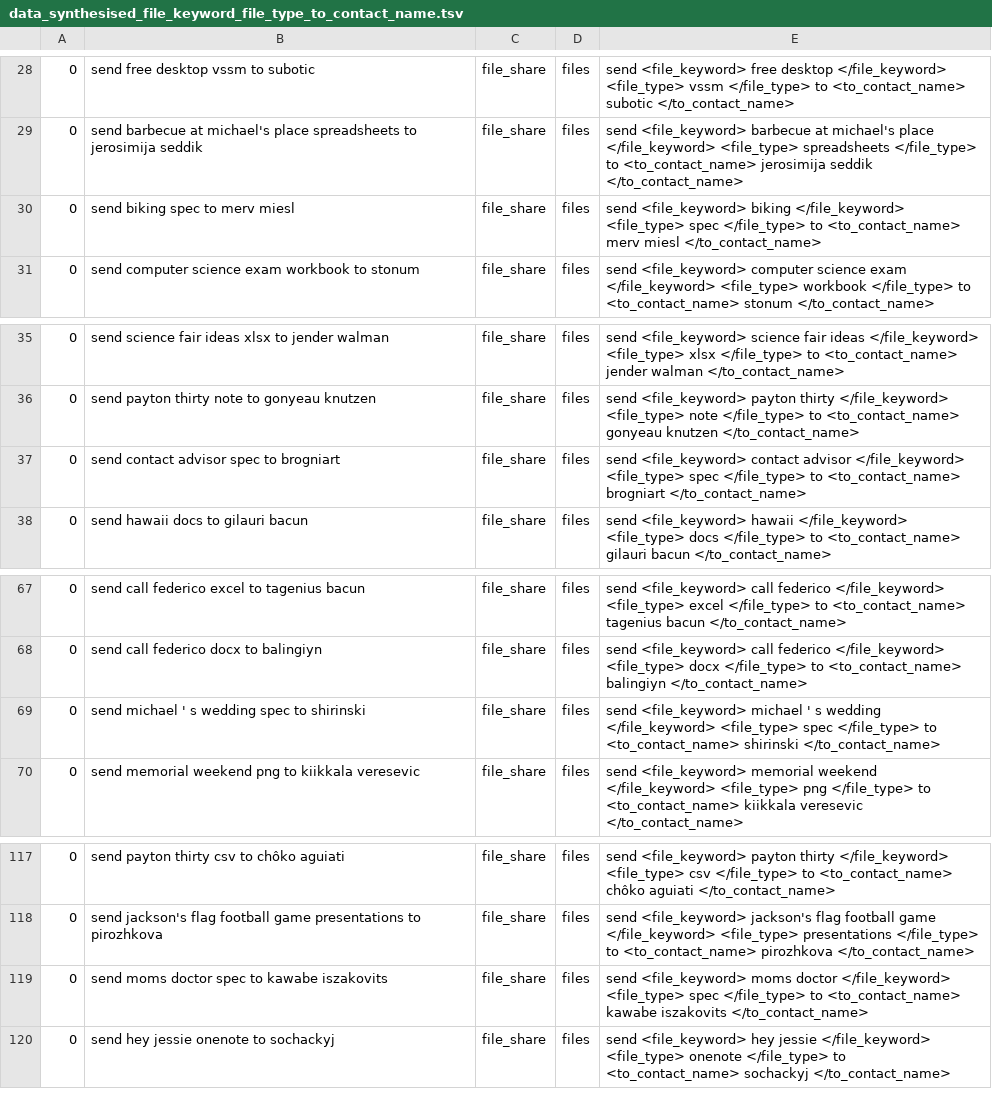
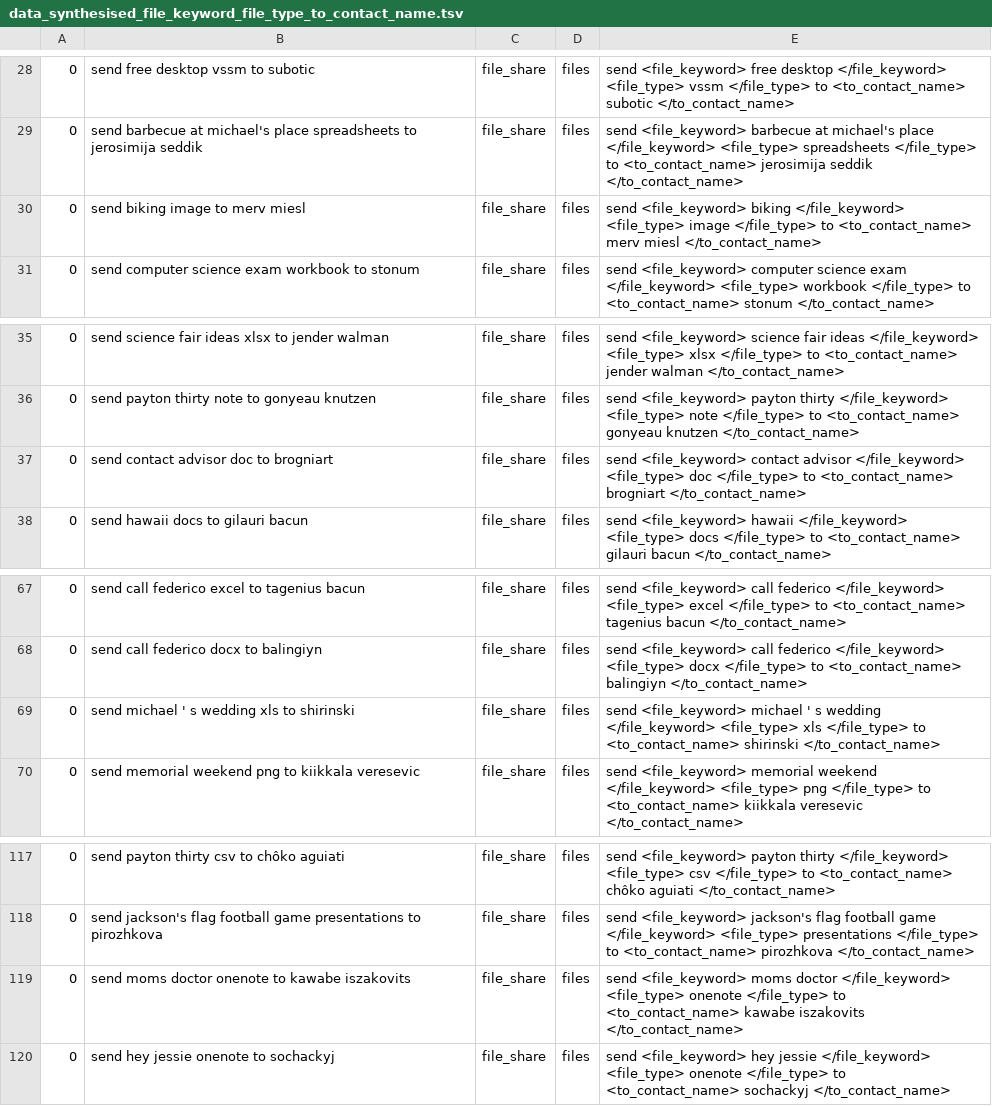
Before and after one commit to say543/FST, a TSV file: files domain/file_keyword_file_type_to_contact_name/data_synthesised_file_keyword_file_type_to_contact_name.tsv, drawn as a sheet; only a part is shown, gaps mark what is left out.

Commit message:
Add files via upload

```diff
--- a/files domain/file_keyword_file_type_to_contact_name/data_synthesised_file_keyword_file_type_to_contact_name.tsv
+++ b/files domain/file_keyword_file_type_to_contact_name/data_synthesised_file_keyword_file_type_to_contact_name.tsv
@@ -29,3 +29,3 @@
 0	send barbecue at michael's place spreadsheets to jerosimija seddik	file_share	files	send <file_keyword> barbecue at michael's place </file_keyword> <file_type> spreadsheets </file_type> to <to_contact_name> jerosimija seddik </to_contact_name>
-0	send biking spec to merv miesl	file_share	files	send <file_keyword> biking </file_keyword> <file_type> spec </file_type> to <to_contact_name> merv miesl </to_contact_name>
+0	send biking image to merv miesl	file_share	files	send <file_keyword> biking </file_keyword> <file_type> image </file_type> to <to_contact_name> merv miesl </to_contact_name>
 0	send computer science exam workbook to stonum	file_share	files	send <file_keyword> computer science exam </file_keyword> <file_type> workbook </file_type> to <to_contact_name> stonum </to_contact_name>
@@ -36,3 +36,3 @@
 0	send payton thirty note to gonyeau knutzen	file_share	files	send <file_keyword> payton thirty </file_keyword> <file_type> note </file_type> to <to_contact_name> gonyeau knutzen </to_contact_name>
-0	send contact advisor spec to brogniart	file_share	files	send <file_keyword> contact advisor </file_keyword> <file_type> spec </file_type> to <to_contact_name> brogniart </to_contact_name>
+0	send contact advisor doc to brogniart	file_share	files	send <file_keyword> contact advisor </file_keyword> <file_type> doc </file_type> to <to_contact_name> brogniart </to_contact_name>
 0	send hawaii docs to gilauri bacun	file_share	files	send <file_keyword> hawaii </file_keyword> <file_type> docs </file_type> to <to_contact_name> gilauri bacun </to_contact_name>
@@ -68,3 +68,3 @@
 0	send call federico docx to balingiyn	file_share	files	send <file_keyword> call federico </file_keyword> <file_type> docx </file_type> to <to_contact_name> balingiyn </to_contact_name>
-0	send michael ' s wedding spec to shirinski	file_share	files	send <file_keyword> michael ' s wedding </file_keyword> <file_type> spec </file_type> to <to_contact_name> shirinski </to_contact_name>
+0	send michael ' s wedding xls to shirinski	file_share	files	send <file_keyword> michael ' s wedding </file_keyword> <file_type> xls </file_type> to <to_contact_name> shirinski </to_contact_name>
 0	send memorial weekend png to kiikkala veresevic	file_share	files	send <file_keyword> memorial weekend </file_keyword> <file_type> png </file_type> to <to_contact_name> kiikkala veresevic </to_contact_name>
@@ -118,3 +118,3 @@
 0	send jackson's flag football game presentations to pirozhkova	file_share	files	send <file_keyword> jackson's flag football game </file_keyword> <file_type> presentations </file_type> to <to_contact_name> pirozhkova </to_contact_name>
-0	send moms doctor spec to kawabe iszakovits	file_share	files	send <file_keyword> moms doctor </file_keyword> <file_type> spec </file_type> to <to_contact_name> kawabe iszakovits </to_contact_name>
+0	send moms doctor onenote to kawabe iszakovits	file_share	files	send <file_keyword> moms doctor </file_keyword> <file_type> onenote </file_type> to <to_contact_name> kawabe iszakovits </to_contact_name>
 0	send hey jessie onenote to sochackyj	file_share	files	send <file_keyword> hey jessie </file_keyword> <file_type> onenote </file_type> to <to_contact_name> sochackyj </to_contact_name>
```
